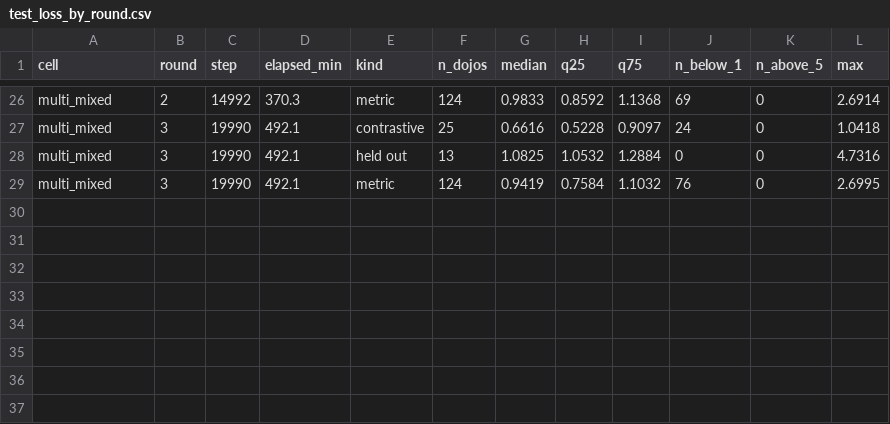
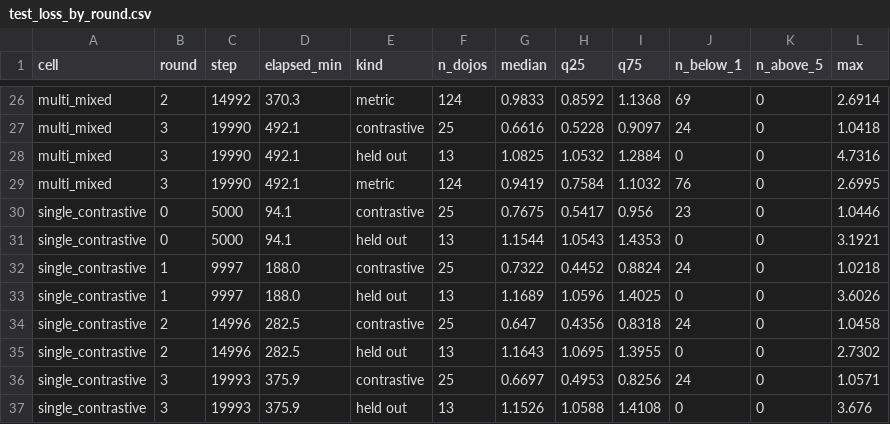
Before and after one commit to toon-leader-bacon/TradingCardGameEmbeddings, a CSV file: experiments/2026-10-11_model_by_diet_r2/results/test_loss_by_round.csv, drawn as a sheet; only a part is shown, gaps mark what is left out.

```diff
--- a/experiments/2026-10-11_model_by_diet_r2/results/test_loss_by_round.csv
+++ b/experiments/2026-10-11_model_by_diet_r2/results/test_loss_by_round.csv
@@ -29 +29,9 @@ multi_mixed,3,19990,492.1,held out,13,1.0825,1.0532,1.2884,0,0,4.7316
 multi_mixed,3,19990,492.1,metric,124,0.9419,0.7584,1.1032,76,0,2.6995
+single_contrastive,0,5000,94.1,contrastive,25,0.7675,0.5417,0.956,23,0,1.0446
+single_contrastive,0,5000,94.1,held out,13,1.1544,1.0543,1.4353,0,0,3.1921
+single_contrastive,1,9997,188.0,contrastive,25,0.7322,0.4452,0.8824,24,0,1.0218
+single_contrastive,1,9997,188.0,held out,13,1.1689,1.0596,1.4025,0,0,3.6026
+single_contrastive,2,14996,282.5,contrastive,25,0.647,0.4356,0.8318,24,0,1.0458
+single_contrastive,2,14996,282.5,held out,13,1.1643,1.0695,1.3955,0,0,2.7302
+single_contrastive,3,19993,375.9,contrastive,25,0.6697,0.4953,0.8256,24,0,1.0571
+single_contrastive,3,19993,375.9,held out,13,1.1526,1.0588,1.4108,0,0,3.676
```
Also changed, not shown: experiments/2026-10-11_model_by_diet_r2/results/test_loss_by_dojo.csv, 4 other files.
